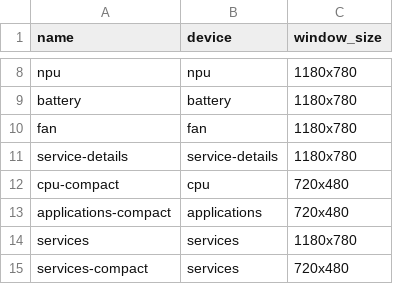
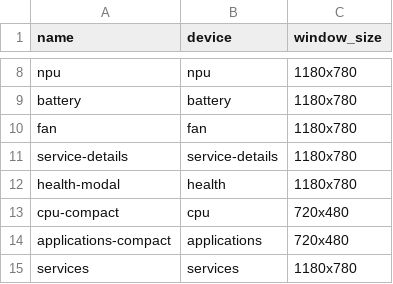
Before and after one commit to YellowWhiteBlackCat/TaskForest, a TSV file: scripts/capture_iced_scenarios.tsv, drawn as a sheet; only a part is shown, gaps mark what is left out; the shorter side is filled out with more unchanged rows; the diff names each change by its address in the sheet, - before the commit and + after, or states it on an @@ line.

Commit message:
feat(iced): give the health modal a real capture route
- accept a health capture target through the same reducer the toolbar uses
- emit the target marker so the validator stops refusing the scenario
- reveal the bounded panel with a capture-only scroll and seed four sensors

```diff
--- a/scripts/capture_iced_scenarios.tsv
+++ b/scripts/capture_iced_scenarios.tsv
+row 12: health-modal | health | 1180x780
```
Also changed, not shown: scripts/iced_interaction_matrix.tsv, 8 other files.
